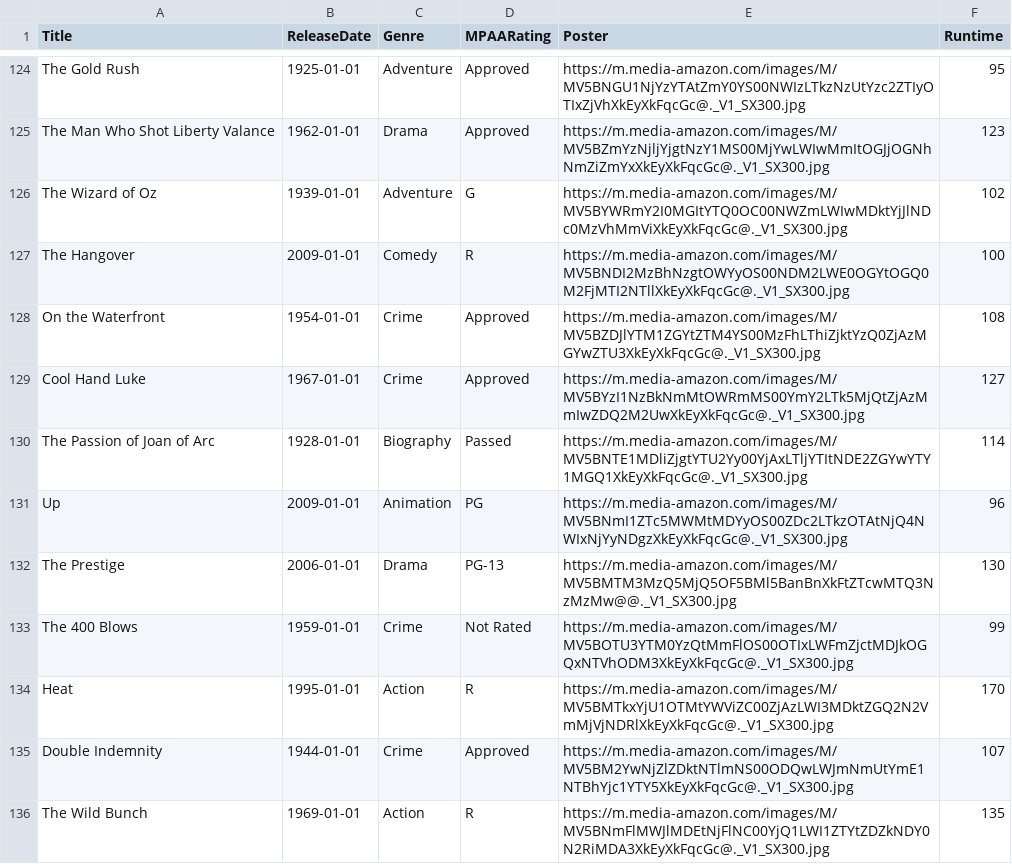
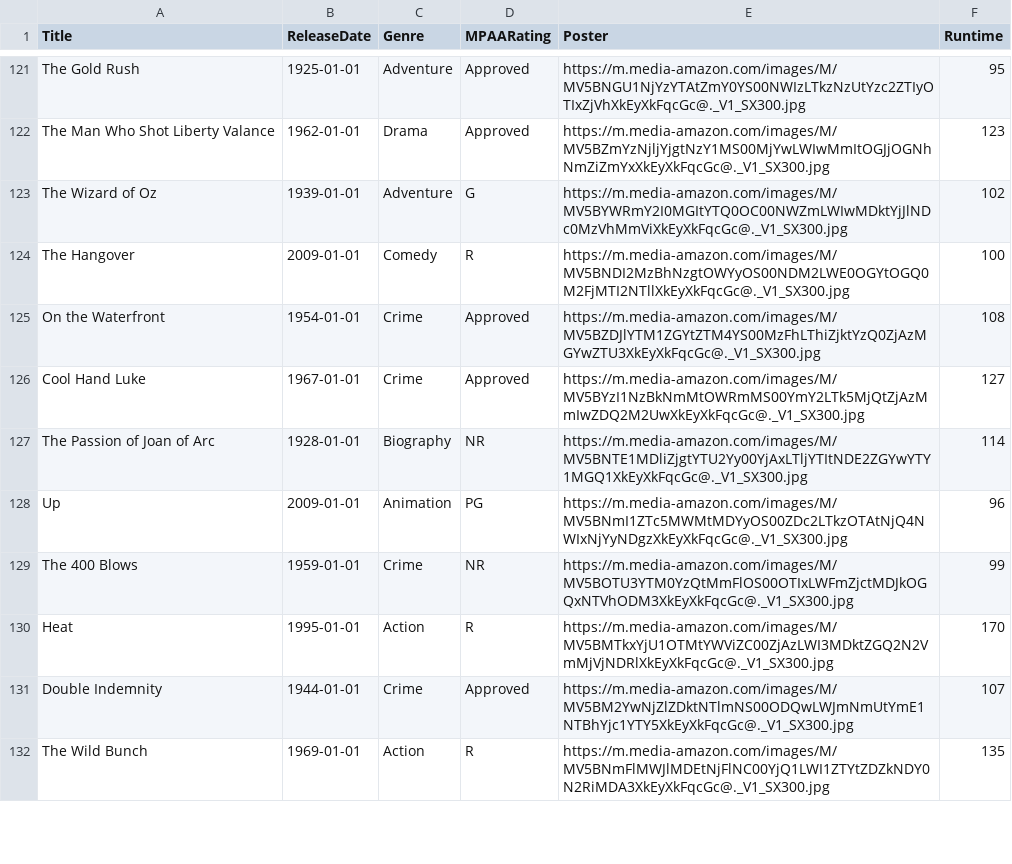
Before and after one commit to Ckepilino-SE/Movie_Database, a CSV file: movie.csv, drawn as a sheet; only a part is shown, gaps mark what is left out; the diff covers the shown part only.

```diff
--- a/movie.csv
+++ b/movie.csv
@@ -129,6 +126,5 @@
 "Cool Hand Luke","1967-01-01","Crime","Approved","https://m.media-amazon.com/images/M/MV5BYzI1NzBkNmMtOWRmMS00YmY2LTk5MjQtZjAzMmIwZDQ2M2UwXkEyXkFqcGc@._V1_SX300.jpg","127"
-"The Passion of Joan of Arc","1928-01-01","Biography","Passed","https://m.media-amazon.com/images/M/MV5BNTE1MDliZjgtYTU2Yy00YjAxLTljYTItNDE2ZGYwYTY1MGQ1XkEyXkFqcGc@._V1_SX300.jpg","114"
+"The Passion of Joan of Arc","1928-01-01","Biography","NR","https://m.media-amazon.com/images/M/MV5BNTE1MDliZjgtYTU2Yy00YjAxLTljYTItNDE2ZGYwYTY1MGQ1XkEyXkFqcGc@._V1_SX300.jpg","114"
 "Up","2009-01-01","Animation","PG","https://m.media-amazon.com/images/M/MV5BNmI1ZTc5MWMtMDYyOS00ZDc2LTkzOTAtNjQ4NWIxNjYyNDgzXkEyXkFqcGc@._V1_SX300.jpg","96"
-"The Prestige","2006-01-01","Drama","PG-13","https://m.media-amazon.com/images/M/MV5BMTM3MzQ5MjQ5OF5BMl5BanBnXkFtZTcwMTQ3NzMzMw@@._V1_SX300.jpg","130"
-"The 400 Blows","1959-01-01","Crime","Not Rated","https://m.media-amazon.com/images/M/MV5BOTU3YTM0YzQtMmFlOS00OTIxLWFmZjctMDJkOGQxNTVhODM3XkEyXkFqcGc@._V1_SX300.jpg","99"
+"The 400 Blows","1959-01-01","Crime","NR","https://m.media-amazon.com/images/M/MV5BOTU3YTM0YzQtMmFlOS00OTIxLWFmZjctMDJkOGQxNTVhODM3XkEyXkFqcGc@._V1_SX300.jpg","99"
 "Heat","1995-01-01","Action","R","https://m.media-amazon.com/images/M/MV5BMTkxYjU1OTMtYWViZC00ZjAzLWI3MDktZGQ2N2VmMjVjNDRlXkEyXkFqcGc@._V1_SX300.jpg","170"
```
Also changed, not shown: 24 removed rows and 15 edited cells elsewhere in this file, directs.csv, person.csv, 4 other files.
